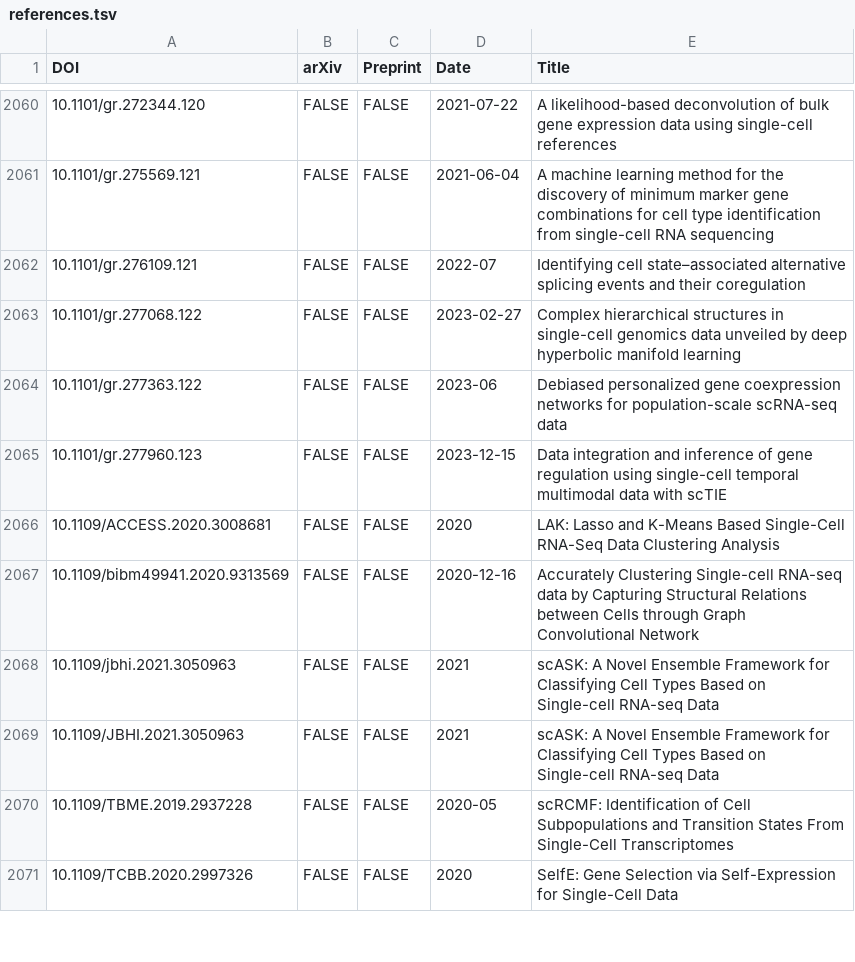
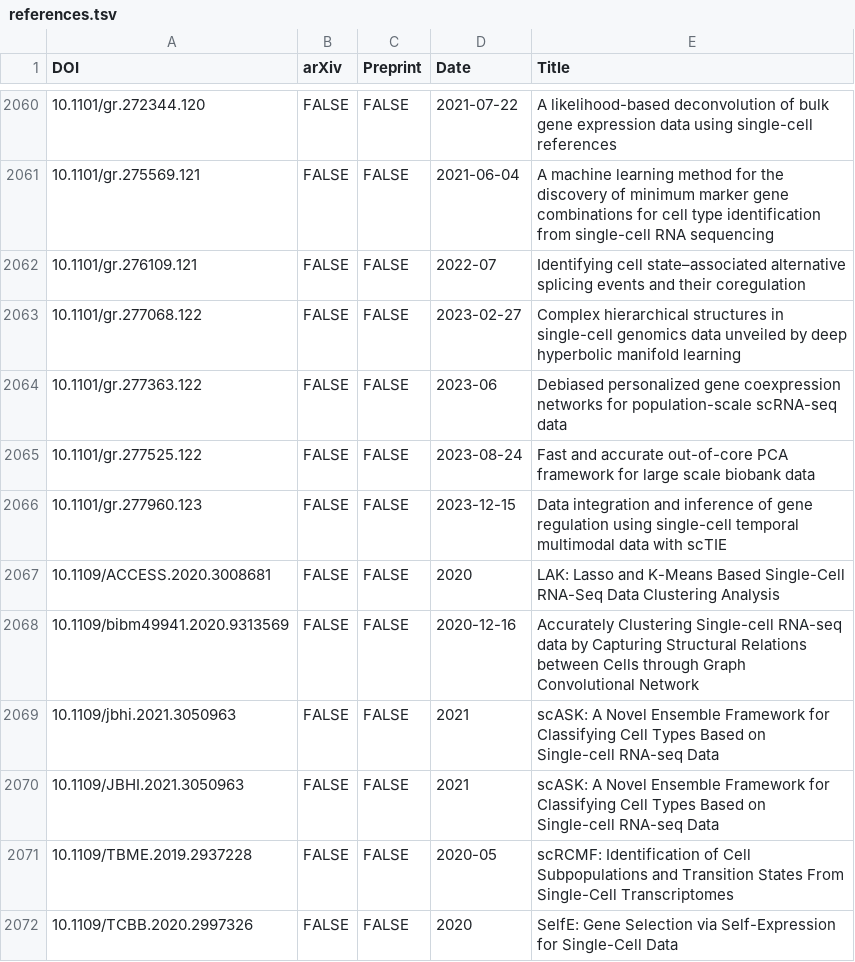
Before and after one commit to scRNA-tools/scRNA-tools, a TSV file: database/references.tsv, drawn as a sheet; only a part is shown, gaps mark what is left out; the diff names each change by its address in the sheet, - before the commit and + after, or states it on an @@ line.

```diff
--- a/database/references.tsv
+++ b/database/references.tsv
+row 2065: 10.1101/gr.277525.122 | FALSE | FALSE | 2023-08-24 | Fast and accurate out-of-core PCA framework for large scale biobank data
```
Also changed, not shown: database/doi-idx.tsv, database/reference-links.tsv, 1 other file.
